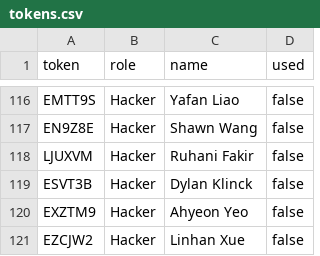
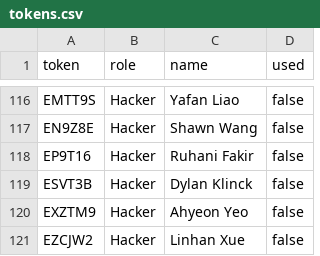
Before and after one commit to YakshB07/verify-bot, a CSV file: tokens.csv, drawn as a sheet; only a part is shown, gaps mark what is left out; the diff covers the shown part only.

```diff
--- a/tokens.csv
+++ b/tokens.csv
@@ -117,3 +117,3 @@ EMTT9S,Hacker,Yafan Liao,false
 EN9Z8E,Hacker,Shawn Wang,false
-LJUXVM,Hacker,Ruhani Fakir,false
+EP9T16,Hacker,Ruhani Fakir,false
 ESVT3B,Hacker,Dylan Klinck,false
```
Also changed, not shown: 18 added rows and 1 edited cell elsewhere in this file.
